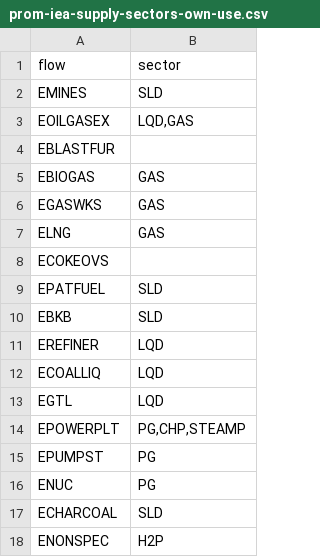
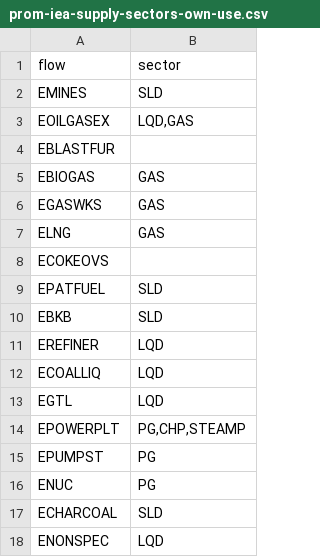
Before and after one commit to e3modelling/mrprom, a CSV file: inst/extdata/sectoral/prom-iea-supply-sectors-own-use.csv, drawn as a sheet.

```diff
--- a/inst/extdata/sectoral/prom-iea-supply-sectors-own-use.csv
+++ b/inst/extdata/sectoral/prom-iea-supply-sectors-own-use.csv
@@ -17,2 +17,2 @@ ENUC,"PG"
 ECHARCOAL,"SLD"
-ENONSPEC,"H2P"
+ENONSPEC,"LQD"
```
Also changed, not shown: inst/extdata/blabla_export/SECTTECH.csv, inst/extdata/sectoral/iea-transfProcess-mapping.csv, 5 other files.
